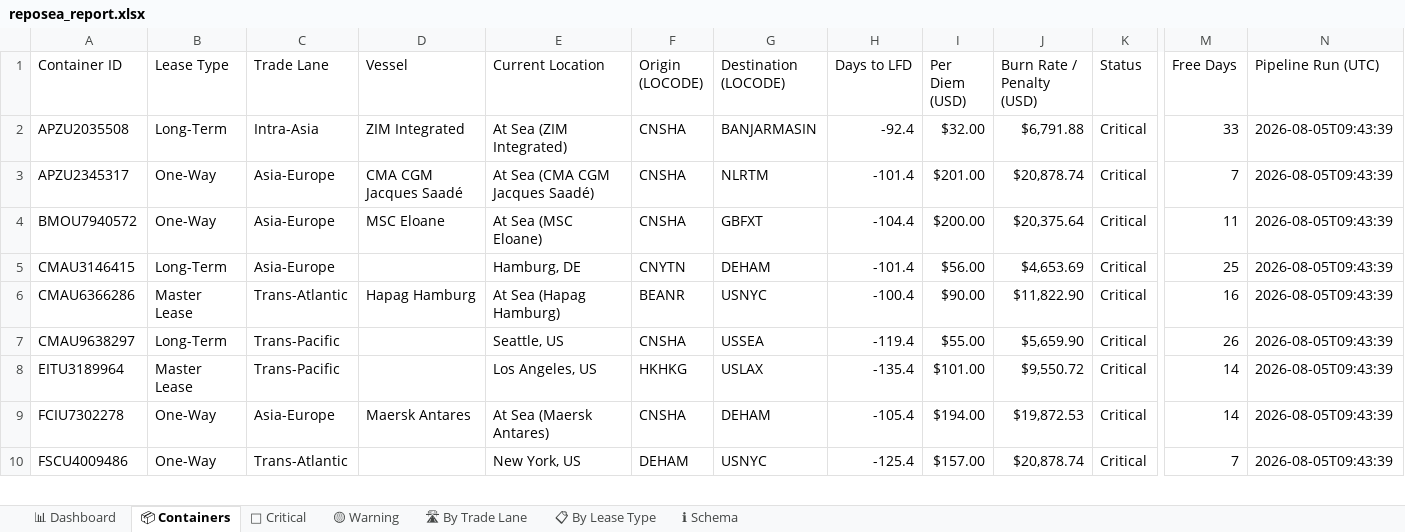
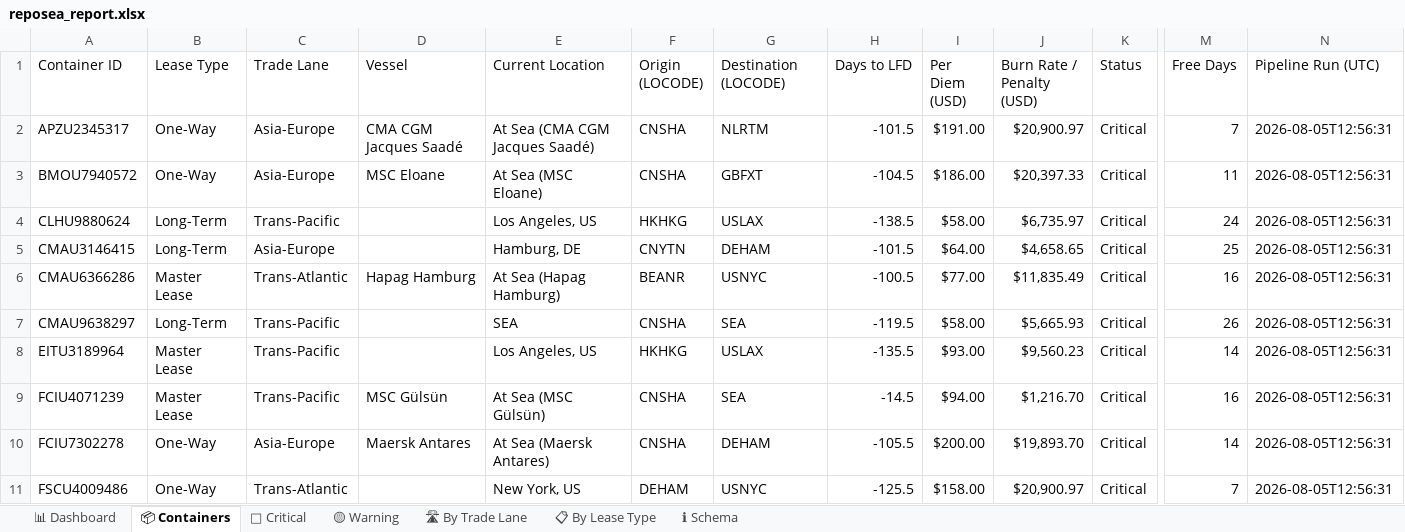
Before and after one commit to rahulmistry18/-Reposea_container_optimizer, an Excel workbook: data/exports/reposea_report.xlsx, sheet 📦 Containers, drawn as a sheet; only a part is shown, gaps mark what is left out; values as stored, in another font and other column widths than the file's, no cell formats; table styles not drawn; removed rows and columns are numbered as before the commit, all else as after; rows hold the shown columns only; the diff covers the shown part only; the diff names each change by its address in the sheet, - before the commit and + after, or states it on an @@ line.

Commit message:
chore(data): pipeline run 2026-08-05T04:56:32Z [skip ci]

```diff
--- a/data/exports/reposea_report.xlsx (sheet 📦 Containers)
+++ b/data/exports/reposea_report.xlsx (sheet 📦 Containers)
-row 2: APZU2035508 | Long-Term | Intra-Asia | ZIM Integrated | At Sea (ZIM Integrated) | CNSHA | BANJARMASIN | -92.4 | $32.00 | $6,791.88 | Critical | 33 | 2026-08-05T09:43:39
-H2 (Days to LFD): -101.4
+H2 (Days to LFD): -101.5
-I2 (Per Diem (USD)): $201.00
+I2 (Per Diem (USD)): $191.00
-J2 (Burn Rate / Penalty (USD)): $20,878.74
+J2 (Burn Rate / Penalty (USD)): $20,900.97
-N2:N3 (Pipeline Run (UTC)): 2026-08-05T09:43:39
+N2:N3 (Pipeline Run (UTC)): 2026-08-05T12:56:31
-H3 (Days to LFD): -104.4
+H3 (Days to LFD): -104.5
-I3 (Per Diem (USD)): $200.00
+I3 (Per Diem (USD)): $186.00
-J3 (Burn Rate / Penalty (USD)): $20,375.64
+J3 (Burn Rate / Penalty (USD)): $20,397.33
+row 4: CLHU9880624 | Long-Term | Trans-Pacific |  | Los Angeles, US | HKHKG | USLAX | -138.5 | $58.00 | $6,735.97 | Critical | 24 | 2026-08-05T12:56:31
-H5 (Days to LFD): -101.4
+H5 (Days to LFD): -101.5
-I5 (Per Diem (USD)): $56.00
+I5 (Per Diem (USD)): $64.00
-J5 (Burn Rate / Penalty (USD)): $4,653.69
+J5 (Burn Rate / Penalty (USD)): $4,658.65
-N5:N8 (Pipeline Run (UTC)): 2026-08-05T09:43:39
+N5:N8 (Pipeline Run (UTC)): 2026-08-05T12:56:31
-H6 (Days to LFD): -100.4
+H6 (Days to LFD): -100.5
-I6 (Per Diem (USD)): $90.00
+I6 (Per Diem (USD)): $77.00
-J6 (Burn Rate / Penalty (USD)): $11,822.90
+J6 (Burn Rate / Penalty (USD)): $11,835.49
-E7 (Current Location): Seattle, US
+E7 (Current Location): SEA
-G7 (Destination (LOCODE)): USSEA
+G7 (Destination (LOCODE)): SEA
-H7 (Days to LFD): -119.4
+H7 (Days to LFD): -119.5
-I7 (Per Diem (USD)): $55.00
+I7 (Per Diem (USD)): $58.00
-J7 (Burn Rate / Penalty (USD)): $5,659.90
+J7 (Burn Rate / Penalty (USD)): $5,665.93
-H8 (Days to LFD): -135.4
+H8 (Days to LFD): -135.5
-I8 (Per Diem (USD)): $101.00
+I8 (Per Diem (USD)): $93.00
-J8 (Burn Rate / Penalty (USD)): $9,550.72
+J8 (Burn Rate / Penalty (USD)): $9,560.23
+row 9: FCIU4071239 | Master Lease | Trans-Pacific | MSC Gülsün | At Sea (MSC Gülsün) | CNSHA | SEA | -14.5 | $94.00 | $1,216.70 | Critical | 16 | 2026-08-05T12:56:31
-H10 (Days to LFD): -105.4
+H10 (Days to LFD): -105.5
-I10 (Per Diem (USD)): $194.00
+I10 (Per Diem (USD)): $200.00
-J10 (Burn Rate / Penalty (USD)): $19,872.53
+J10 (Burn Rate / Penalty (USD)): $19,893.70
-N10:N11 (Pipeline Run (UTC)): 2026-08-05T09:43:39
+N10:N11 (Pipeline Run (UTC)): 2026-08-05T12:56:31
-H11 (Days to LFD): -125.4
+H11 (Days to LFD): -125.5
-I11 (Per Diem (USD)): $157.00
+I11 (Per Diem (USD)): $158.00
-J11 (Burn Rate / Penalty (USD)): $20,878.74
+J11 (Burn Rate / Penalty (USD)): $20,900.97
```
Also changed, not shown: 11 added rows, 12 removed rows and 56 edited cells elsewhere in this sheet, sheet 🔴 Critical, sheet 🛣 By Trade Lane, sheet 📊 Dashboard, sheet 📋 By Lease Type, cell formats, 7 other files.
